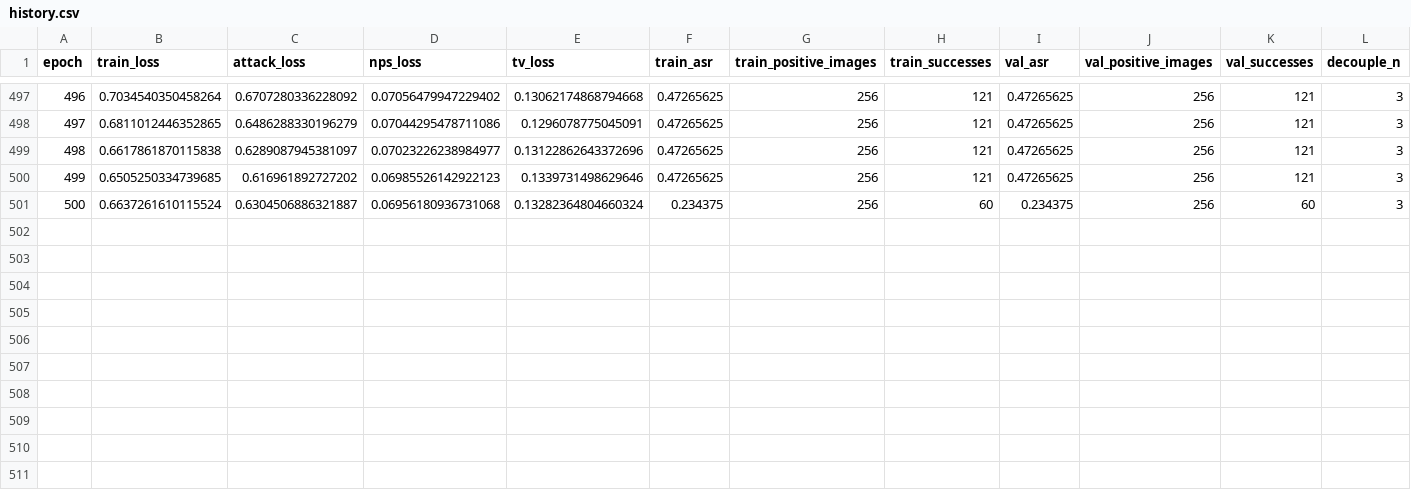
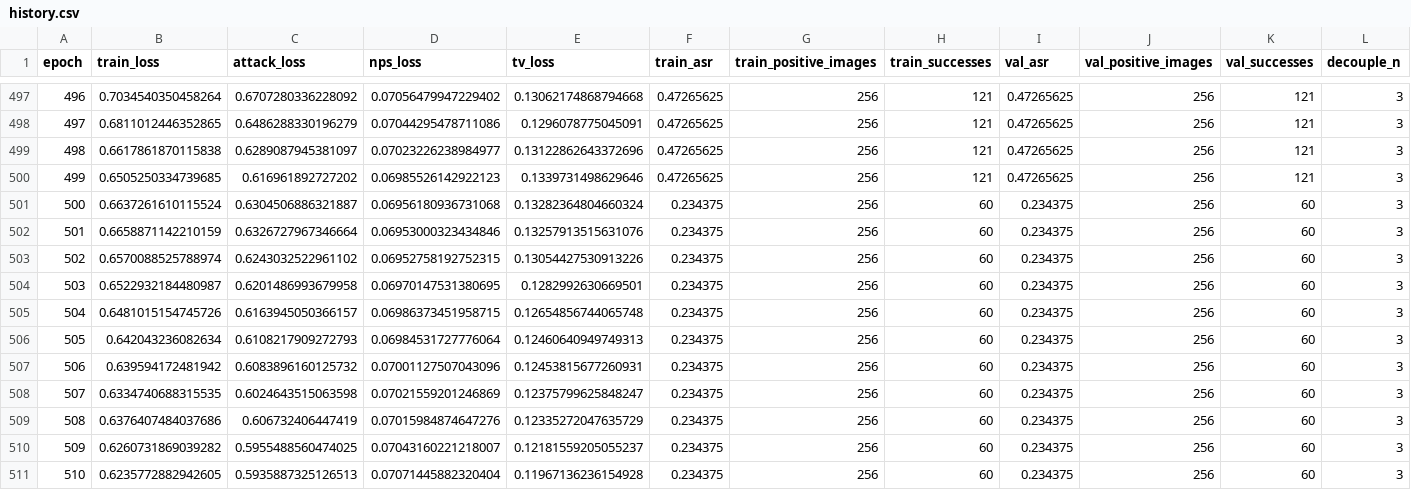
Before and after one commit to Bosbobos/DePatchImpl, a CSV file: outputs/depatch_celeb_fbi/history.csv, drawn as a sheet; only a part is shown, gaps mark what is left out; rows hold the shown columns only; the diff names each change by its address in the sheet, - before the commit and + after, or states it on an @@ line.

Commit message:
Backup training artifacts 2026-05-16 11:45:32 UTC

```diff
--- a/outputs/depatch_celeb_fbi/history.csv
+++ b/outputs/depatch_celeb_fbi/history.csv
+row 502: 501 | 0.6658871142210159 | 0.6326727967346664 | 0.06953000323434846 | 0.13257913515631076 | 0.234375 | 256 | 60 | 0.234375 | 256 | 60 | 3
+row 503: 502 | 0.6570088525788974 | 0.6243032522961102 | 0.06952758192752315 | 0.13054427530913226 | 0.234375 | 256 | 60 | 0.234375 | 256 | 60 | 3
+row 504: 503 | 0.6522932184480987 | 0.6201486993679958 | 0.06970147531380695 | 0.1282992630669501 | 0.234375 | 256 | 60 | 0.234375 | 256 | 60 | 3
+row 505: 504 | 0.6481015154745726 | 0.6163945050366157 | 0.06986373451958715 | 0.12654856744065748 | 0.234375 | 256 | 60 | 0.234375 | 256 | 60 | 3
+row 506: 505 | 0.642043236082634 | 0.6108217909272793 | 0.06984531727776064 | 0.12460640949749313 | 0.234375 | 256 | 60 | 0.234375 | 256 | 60 | 3
+row 507: 506 | 0.639594172481942 | 0.6083896160125732 | 0.07001127507043096 | 0.12453815677260931 | 0.234375 | 256 | 60 | 0.234375 | 256 | 60 | 3
+row 508: 507 | 0.6334740688315535 | 0.6024643515063598 | 0.07021559201246869 | 0.12375799625848247 | 0.234375 | 256 | 60 | 0.234375 | 256 | 60 | 3
+row 509: 508 | 0.6376407484037686 | 0.606732406447419 | 0.07015984874647276 | 0.12335272047635729 | 0.234375 | 256 | 60 | 0.234375 | 256 | 60 | 3
+row 510: 509 | 0.6260731869039282 | 0.5955488560474025 | 0.07043160221218007 | 0.12181559205055237 | 0.234375 | 256 | 60 | 0.234375 | 256 | 60 | 3
+row 511: 510 | 0.6235772882942605 | 0.5935887325126513 | 0.07071445882320404 | 0.11967136236154928 | 0.234375 | 256 | 60 | 0.234375 | 256 | 60 | 3
```
Also changed, not shown: 4 other files.
